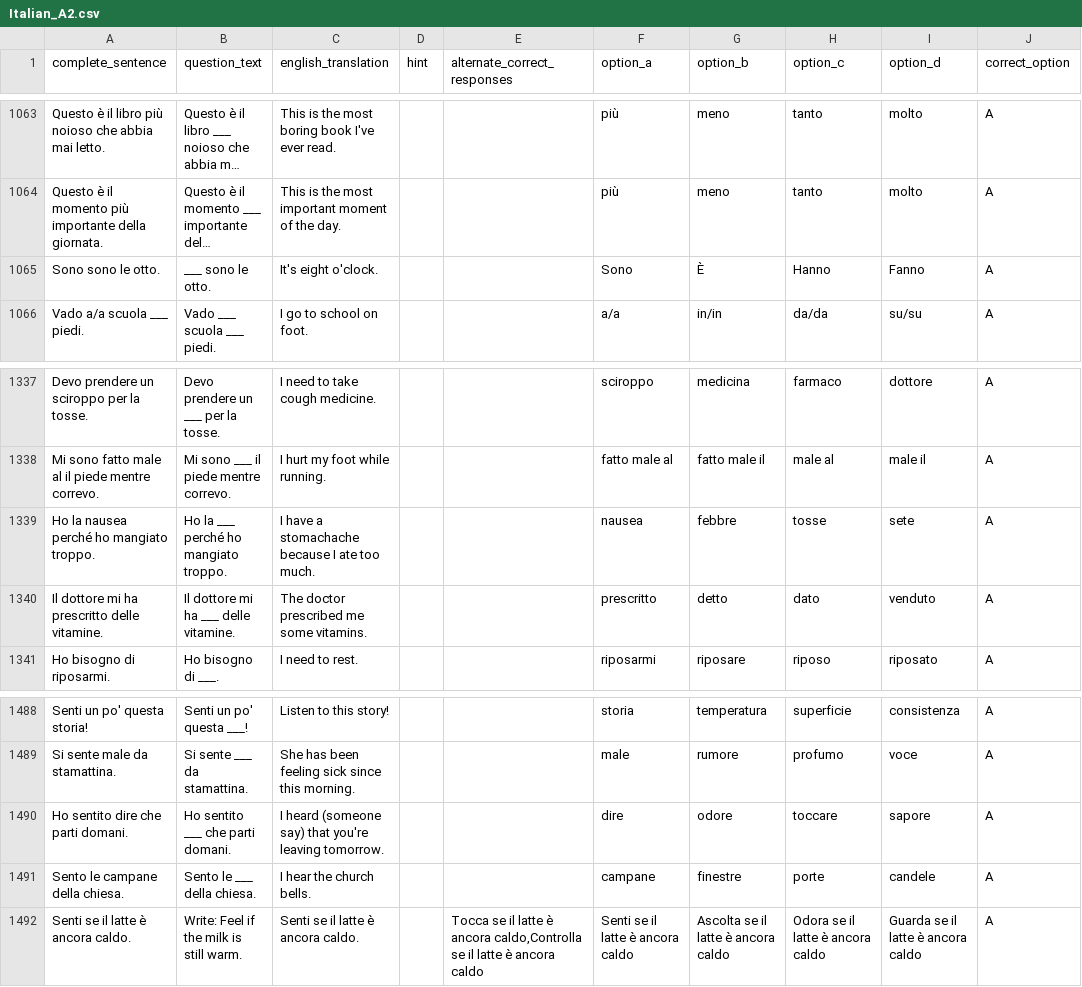
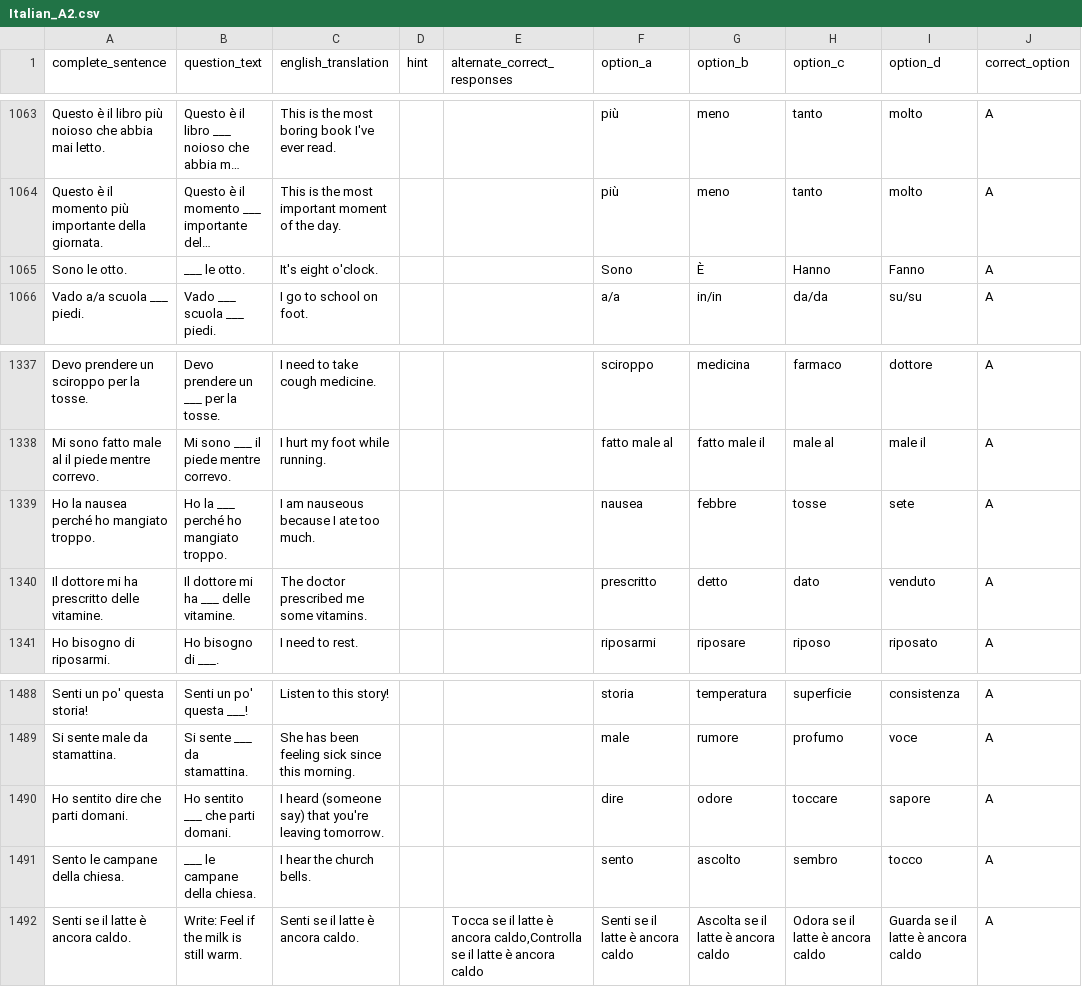
Before and after one commit to jvgiordano/LearnItalian, a CSV file: data/Italian_A2.csv, drawn as a sheet; only a part is shown, gaps mark what is left out; long unchanged cells end in …; the diff names each change by its address in the sheet, - before the commit and + after, or states it on an @@ line.

```diff
--- a/data/Italian_A2.csv
+++ b/data/Italian_A2.csv
-A1065 (complete_sentence): Sono sono le otto.
+A1065 (complete_sentence): Sono le otto.
-B1065 (question_text): ___ sono le otto.
+B1065 (question_text): ___ le otto.
-C1339 (english_translation): I have a stomachache because I ate too much.
+C1339 (english_translation): I am nauseous because I ate too much.
-B1491 (question_text): Sento le ___ della chiesa.
+B1491 (question_text): ___ le campane della chiesa.
-F1491 (option_a): campane
+F1491 (option_a): sento
-G1491 (option_b): finestre
+G1491 (option_b): ascolto
-H1491 (option_c): porte
+H1491 (option_c): sembro
-I1491 (option_d): candele
+I1491 (option_d): tocco
```
Also changed, not shown: 2 other files.
